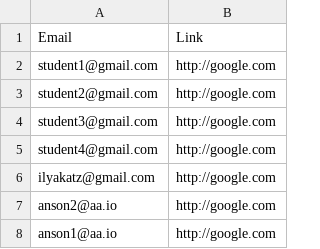
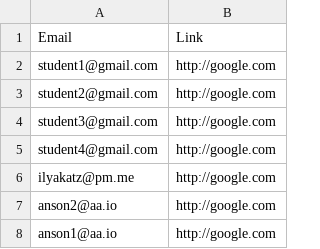
Before and after one commit to perfect-loop/experimentalist, a CSV file: participants.csv, drawn as a sheet.

```diff
--- a/participants.csv
+++ b/participants.csv
@@ -5,3 +5,3 @@ student3@gmail.com,http://google.com
 student4@gmail.com,http://google.com
-ilyakatz@gmail.com,http://google.com
+ilyakatz@pm.me,http://google.com
 anson2@aa.io,http://google.com
```
Also changed, not shown: 9 other files.
